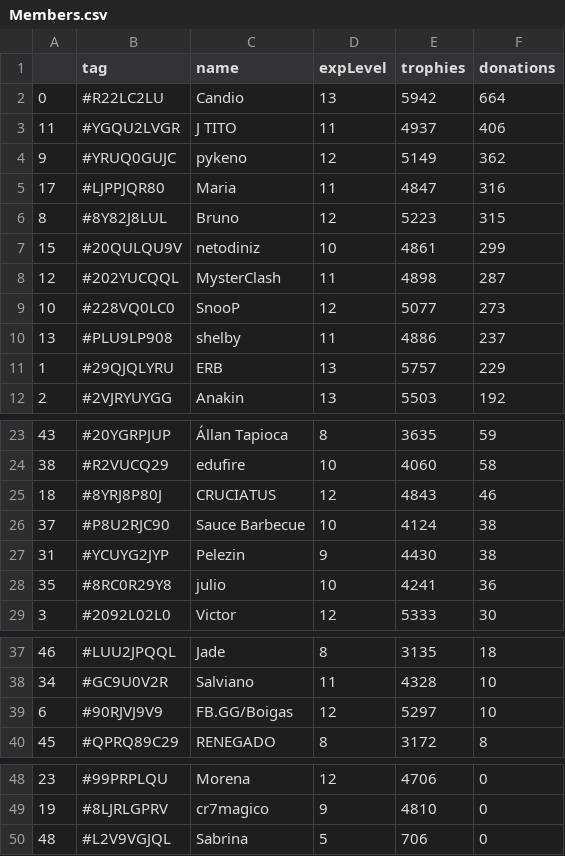
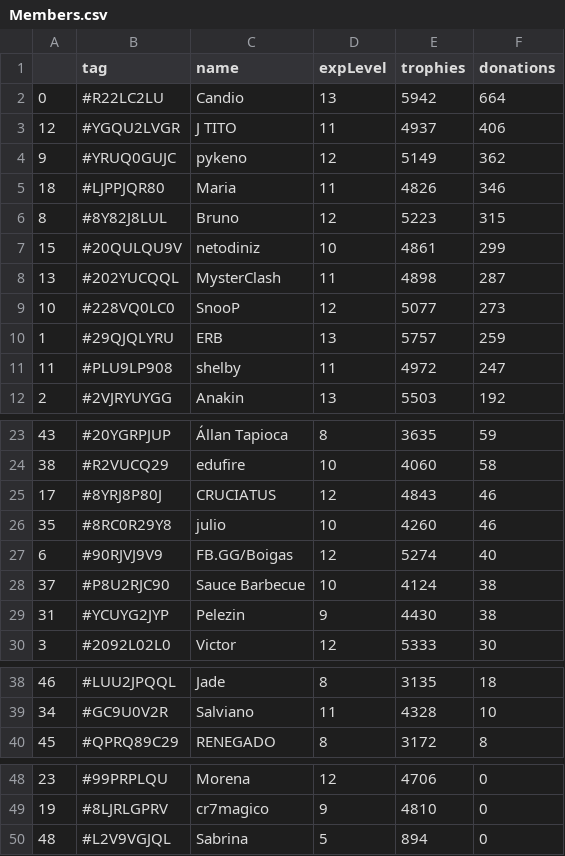
Before and after one commit to Brunopbb/APIClashRoyale, a CSV file: Members.csv, drawn as a sheet; only a part is shown, gaps mark what is left out.

Commit message:
Atualização

```diff
--- a/Members.csv
+++ b/Members.csv
@@ -2,11 +2,11 @@
 0,#R22LC2LU,Candio,13,5942,664
-11,#YGQU2LVGR,J TITO,11,4937,406
+12,#YGQU2LVGR,J TITO,11,4937,406
 9,#YRUQ0GUJC,pykeno,12,5149,362
-17,#LJPPJQR80,Maria,11,4847,316
+18,#LJPPJQR80,Maria,11,4826,346
 8,#8Y82J8LUL,Bruno,12,5223,315
 15,#20QULQU9V,netodiniz,10,4861,299
-12,#202YUCQQL,MysterClash,11,4898,287
+13,#202YUCQQL,MysterClash,11,4898,287
 10,#228VQ0LC0,SnooP,12,5077,273
-13,#PLU9LP908,shelby,11,4886,237
-1,#29QJQLYRU,ERB,13,5757,229
+1,#29QJQLYRU,ERB,13,5757,259
+11,#PLU9LP908,shelby,11,4972,247
 2,#2VJRYUYGG,Anakin,13,5503,192
@@ -24,6 +24,7 @@
 38,#R2VUCQ29,edufire,10,4060,58
-18,#8YRJ8P80J,CRUCIATUS,12,4843,46
+17,#8YRJ8P80J,CRUCIATUS,12,4843,46
+35,#8RC0R29Y8,julio,10,4260,46
+6,#90RJVJ9V9,FB.GG/Boigas,12,5274,40
 37,#P8U2RJC90,Sauce Barbecue,10,4124,38
 31,#YCUYG2JYP,Pelezin,9,4430,38
-35,#8RC0R29Y8,julio,10,4241,36
 3,#2092L02L0,Victor,12,5333,30
@@ -38,3 +39,2 @@
 34,#GC9U0V2R,Salviano,11,4328,10
-6,#90RJVJ9V9,FB.GG/Boigas,12,5297,10
 45,#QPRQ89C29,RENEGADO,8,3172,8
@@ -49,2 +49,2 @@
 19,#8LJRLGPRV,cr7magico,9,4810,0
-48,#L2V9VGJQL,Sabrina,5,706,0
+48,#L2V9VGJQL,Sabrina,5,894,0
```
